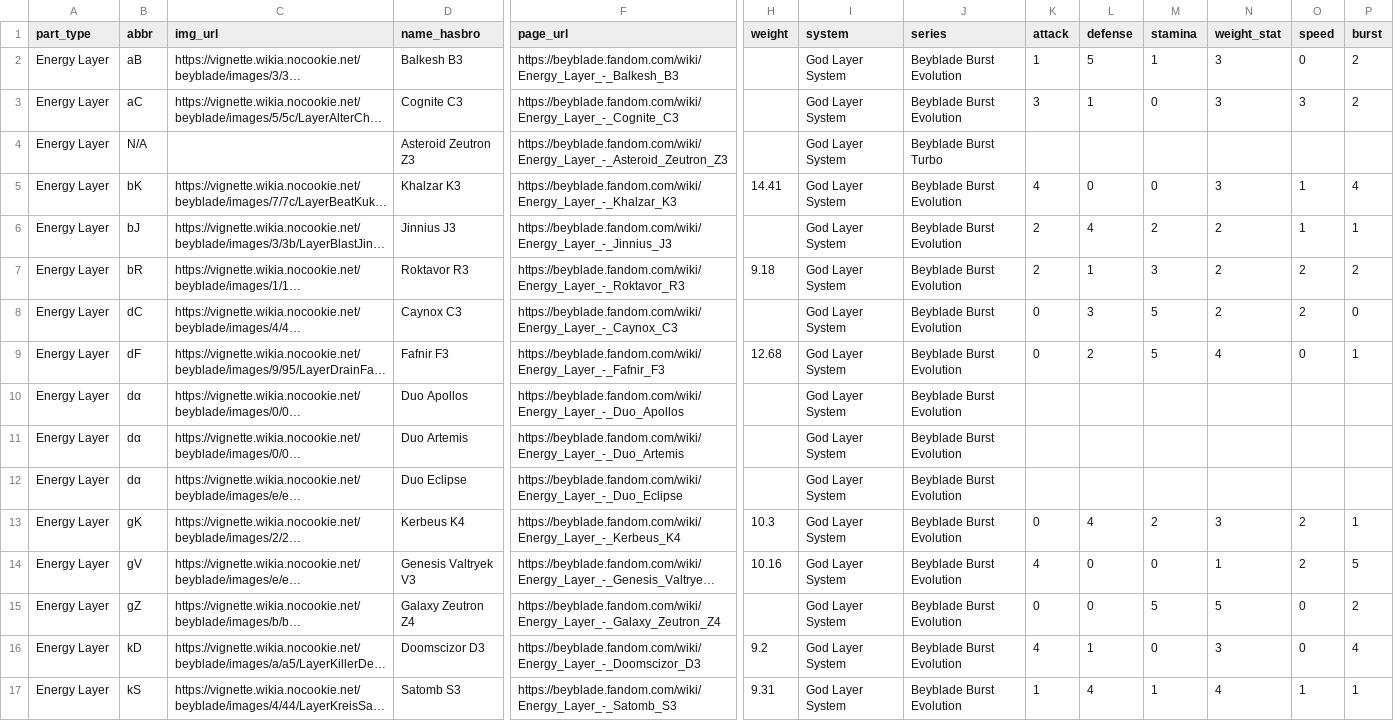
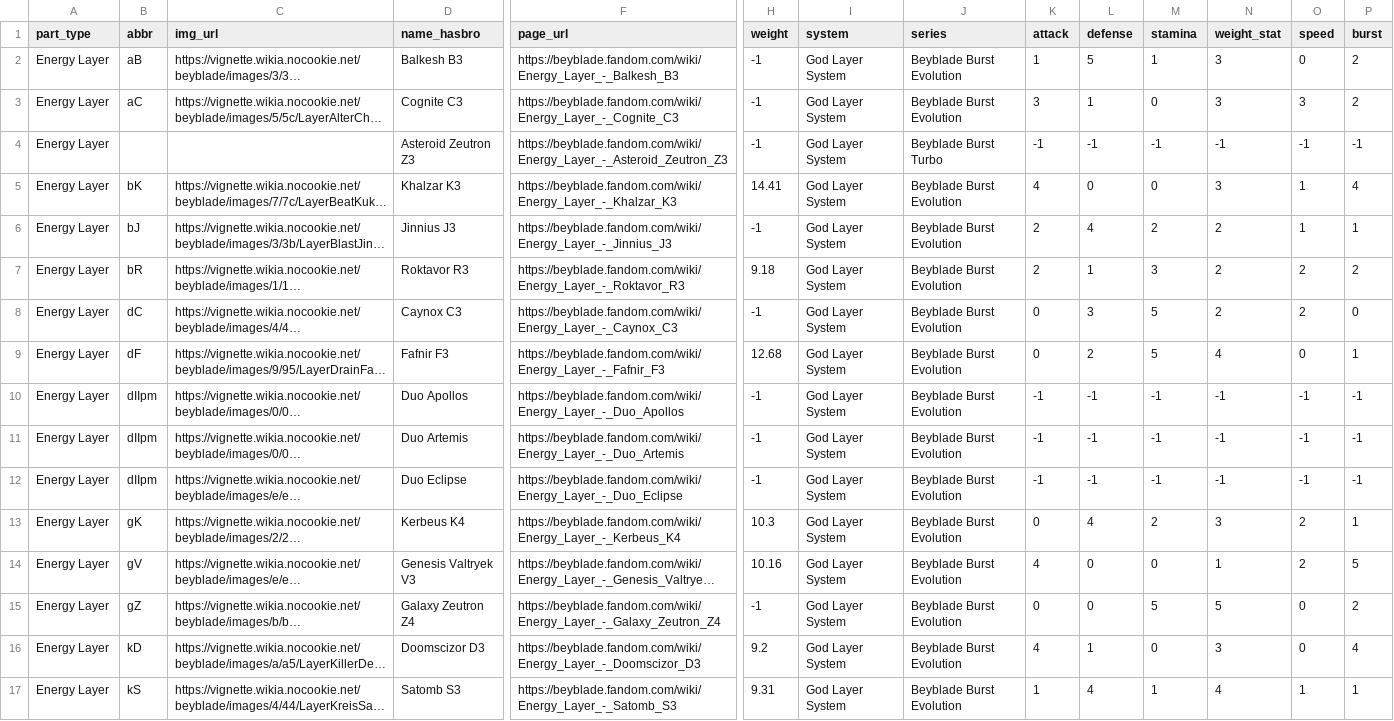
Before and after one commit to ChrisWeldon/Beywatch, a CSV file: output.csv, drawn as a sheet; only a part is shown, gaps mark what is left out; long unchanged cells end in …; removed rows and columns are numbered as before the commit, all else as after; rows hold the shown columns only; the diff covers the shown part only; the diff names each change by its address in the sheet, - before the commit and + after, or states it on an @@ line.

Commit message:
data

```diff
--- a/output.csv
+++ b/output.csv
-H2:H3 (weight): (empty)
+H2:H3 (weight): -1
-row 4: Energy Layer | N/A |  | Asteroid Zeutron Z3 | https://beyblade.fandom.com/wiki/Energy_Layer_-_Asteroid_Zeutron_Z3 |  | God Layer System | Beyblade Burst Turbo
+row 4: Energy Layer |  |  | Asteroid Zeutron Z3 | https://beyblade.fandom.com/wiki/Energy_Layer_-_Asteroid_Zeutron_Z3 | -1 | God Layer System | Beyblade Burst Turbo | -1 | -1 | -1 | -1 | -1 | -1
-H6 (weight): (empty)
+H6 (weight): -1
-H8 (weight): (empty)
+H8 (weight): -1
-B10:B12 (abbr): dα
+B10:B12 (abbr): dIIpm
-H10:H12 (weight): (empty)
+H10:H12 (weight): -1
-K10:K12 (attack): (empty)
+K10:K12 (attack): -1
-L10:L12 (defense): (empty)
+L10:L12 (defense): -1
-M10:M12 (stamina): (empty)
+M10:M12 (stamina): -1
-N10:N12 (weight_stat): (empty)
+N10:N12 (weight_stat): -1
-O10:O12 (speed): (empty)
+O10:O12 (speed): -1
-P10:P12 (burst): (empty)
+P10:P12 (burst): -1
-H15 (weight): (empty)
+H15 (weight): -1
```
Also changed, not shown: 65 edited cells elsewhere in this file.
